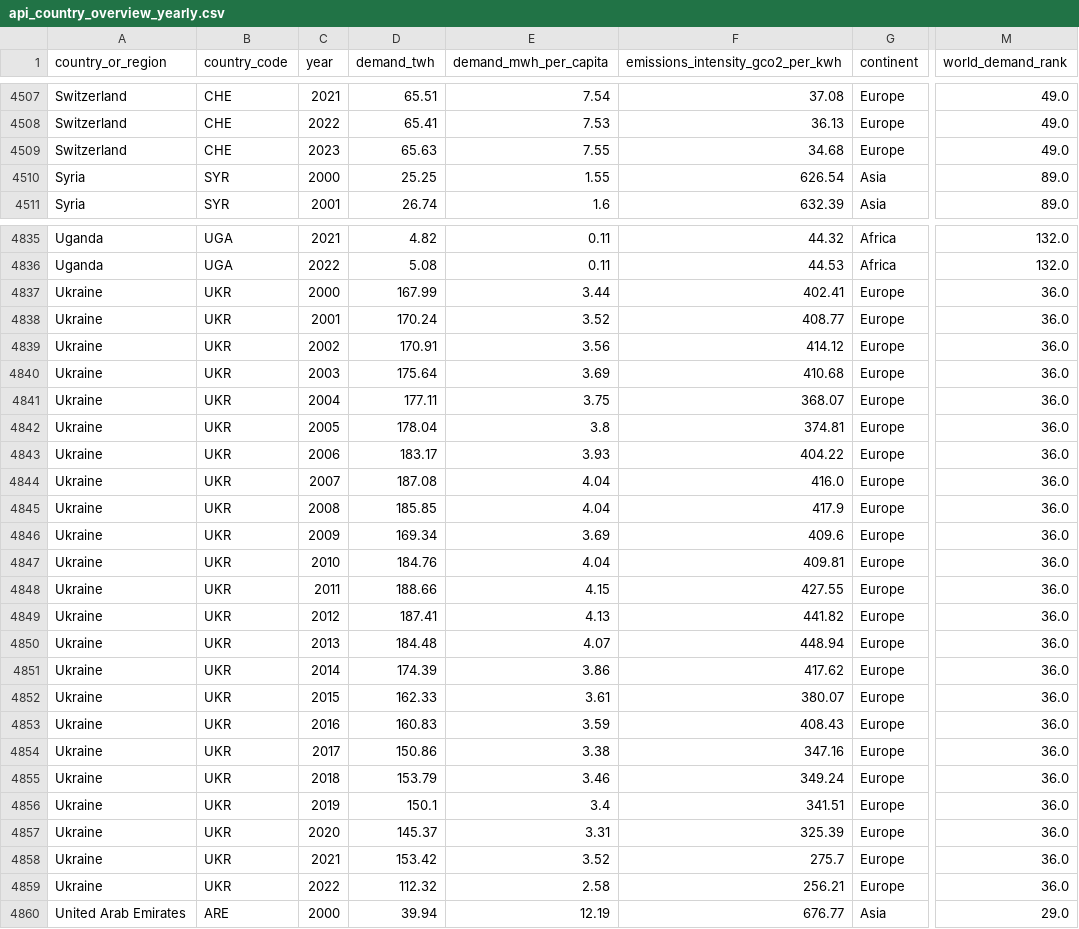
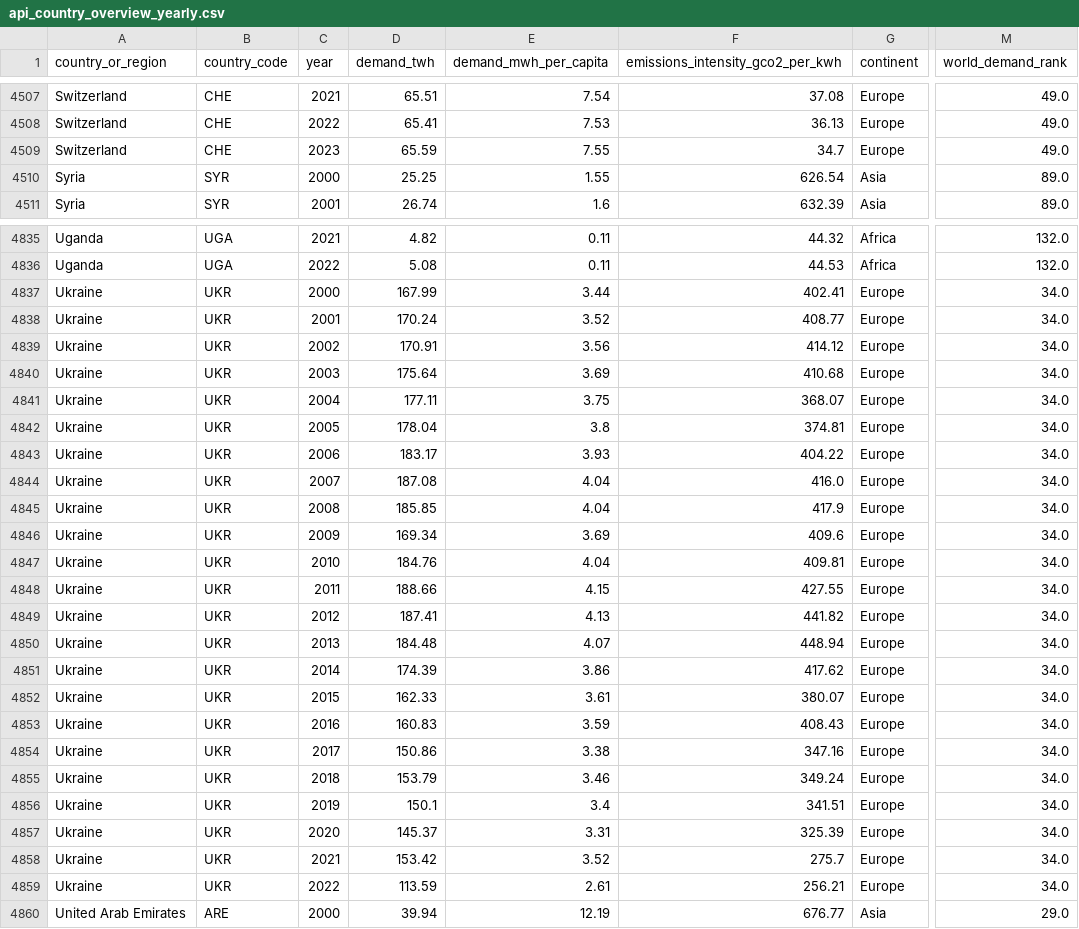
Before and after one commit to ember-climate/ember-data-api, a CSV file: data/api_country_overview_yearly.csv, drawn as a sheet; only a part is shown, gaps mark what is left out; the diff covers the shown part only; the diff names each change by its address in the sheet, - before the commit and + after, or states it on an @@ line.

```diff
--- a/data/api_country_overview_yearly.csv
+++ b/data/api_country_overview_yearly.csv
-D4509 (demand_twh): 65.63
+D4509 (demand_twh): 65.59
-F4509 (emissions_intensity_gco2_per_kwh): 34.68
+F4509 (emissions_intensity_gco2_per_kwh): 34.7
-M4837:M4859 (world_demand_rank): 36.0
+M4837:M4859 (world_demand_rank): 34.0
-D4859 (demand_twh): 112.32
+D4859 (demand_twh): 113.59
-E4859 (demand_mwh_per_capita): 2.58
+E4859 (demand_mwh_per_capita): 2.61
```
Also changed, not shown: 56 edited cells elsewhere in this file, data/api_day_ahead_price.csv, data/api_overview_ind_monthly.csv, 4 other files.
